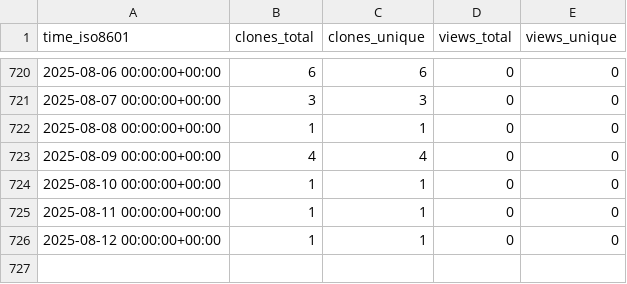
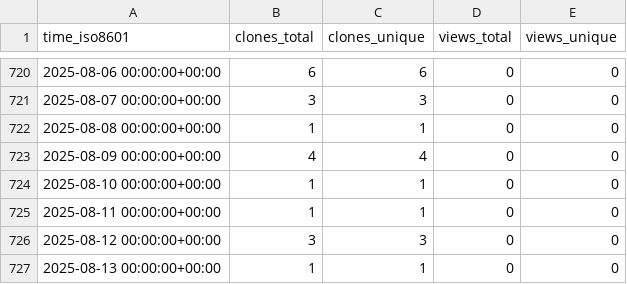
Before and after one commit to ErnakovichLab/metagenomic_methods_ernakovich_lab, a CSV file: ErnakovichLab/metagenomic_methods_ernakovich_lab/ghrs-data/views_clones_aggregate.csv, drawn as a sheet; only a part is shown, gaps mark what is left out.

```diff
--- a/ErnakovichLab/metagenomic_methods_ernakovich_lab/ghrs-data/views_clones_aggregate.csv
+++ b/ErnakovichLab/metagenomic_methods_ernakovich_lab/ghrs-data/views_clones_aggregate.csv
@@ -725,2 +725,3 @@ time_iso8601,clones_total,clones_unique,views_total,views_unique
 2025-08-11 00:00:00+00:00,1,1,0,0
-2025-08-12 00:00:00+00:00,1,1,0,0
+2025-08-12 00:00:00+00:00,3,3,0,0
+2025-08-13 00:00:00+00:00,1,1,0,0
```
Also changed, not shown: 1 other file.
